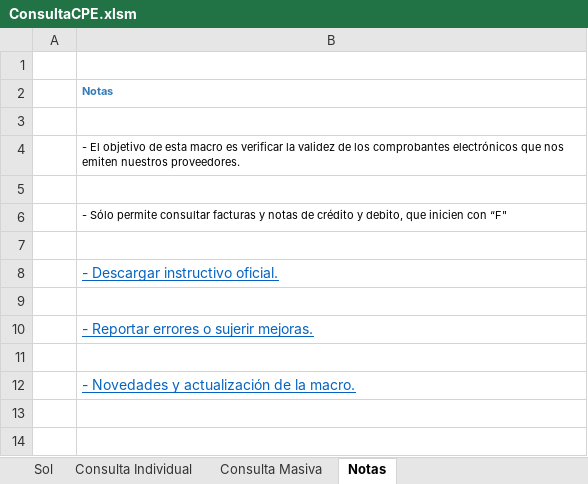
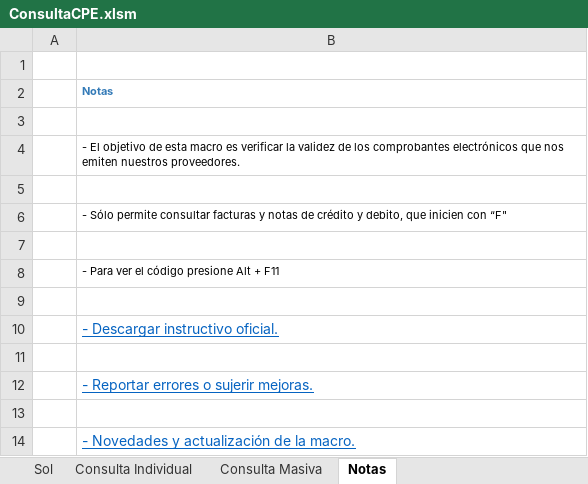
Before and after one commit to PartidaDoble/ConsultaCPE, an Excel workbook: ConsultaCPE.xlsm, sheet Notas, drawn as a sheet; values as stored, in another font and other column widths than the file's, no borders; the diff names each change by its address in the sheet, - before the commit and + after, or states it on an @@ line.

Commit message:
Modificación del Readme y se agrega una nota al excel

```diff
--- a/ConsultaCPE.xlsm (sheet Notas)
+++ b/ConsultaCPE.xlsm (sheet Notas)
+row 8:  | - Para ver el código presione Alt + F11
+row 9: (empty)
```
Also changed, not shown: charts or pictures, 1 other file.
